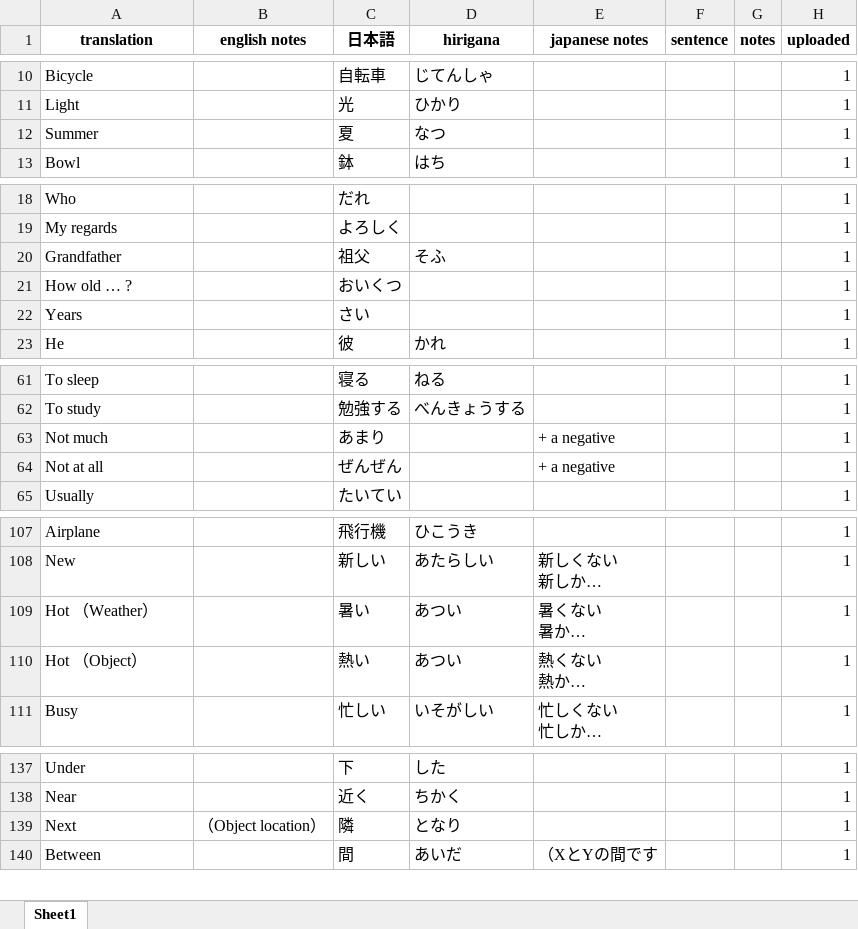
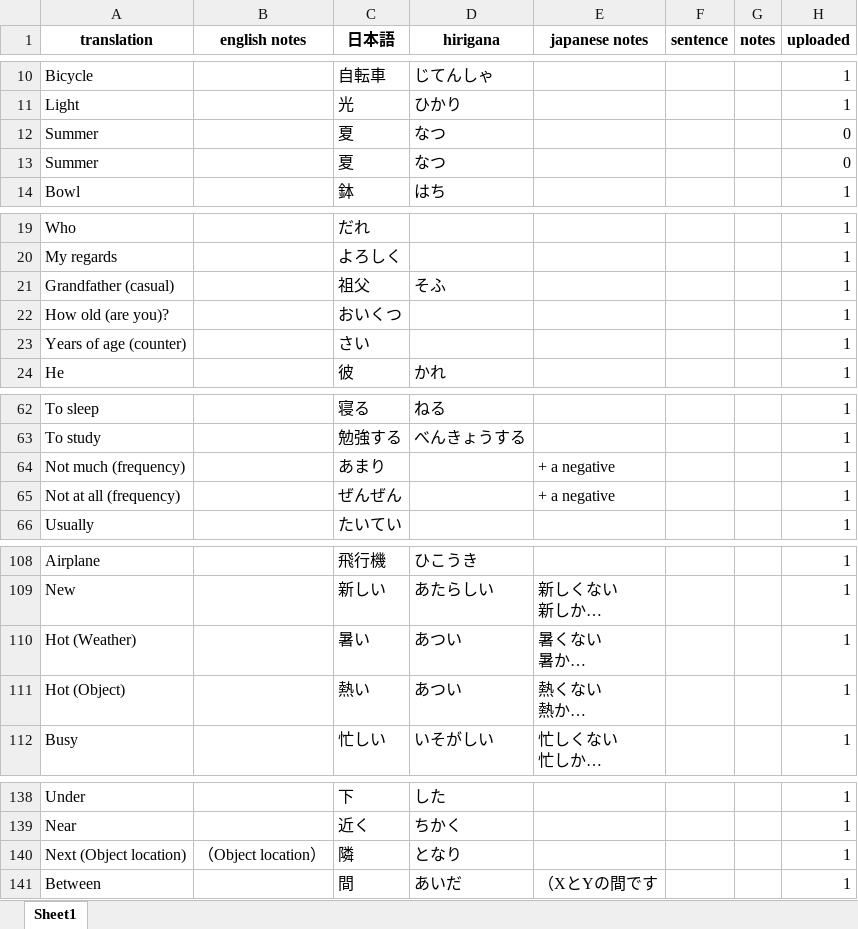
Before and after one commit to jokulamoko/anki-cards, an Excel workbook: data/Japanese Vocab.xlsx, sheet Sheet1, drawn as a sheet; only a part is shown, gaps mark what is left out; long unchanged cells end in …; values as stored, in another font and other column widths than the file's, no borders; addresses are those after the commit; the diff covers the shown part only; the diff names each change by its address in the sheet, - before the commit and + after, or states it on an @@ line.

```diff
--- a/data/Japanese Vocab.xlsx (sheet Sheet1)
+++ b/data/Japanese Vocab.xlsx (sheet Sheet1)
-H12 (uploaded): 1
+H12 (uploaded): 0
+row 13: Summer |  | 夏 | なつ |  |  |  | 0
-A21 (translation): Grandfather
+A21 (translation): Grandfather (casual)
-A22 (translation): How old … ?
+A22 (translation): How old (are you)?
-A23 (translation): Years
+A23 (translation): Years of age (counter)
-A64 (translation): Not much
+A64 (translation): Not much (frequency)
-A65 (translation): Not at all
+A65 (translation): Not at all (frequency)
-A110 (translation): Hot （Weather）
+A110 (translation): Hot (Weather)
-A111 (translation): Hot （Object）
+A111 (translation): Hot (Object)
-A140 (translation): Next
+A140 (translation): Next (Object location)
```
Also changed, not shown: 70 added rows, 13 edited cells and cell formats elsewhere in this sheet, 8 other files.
